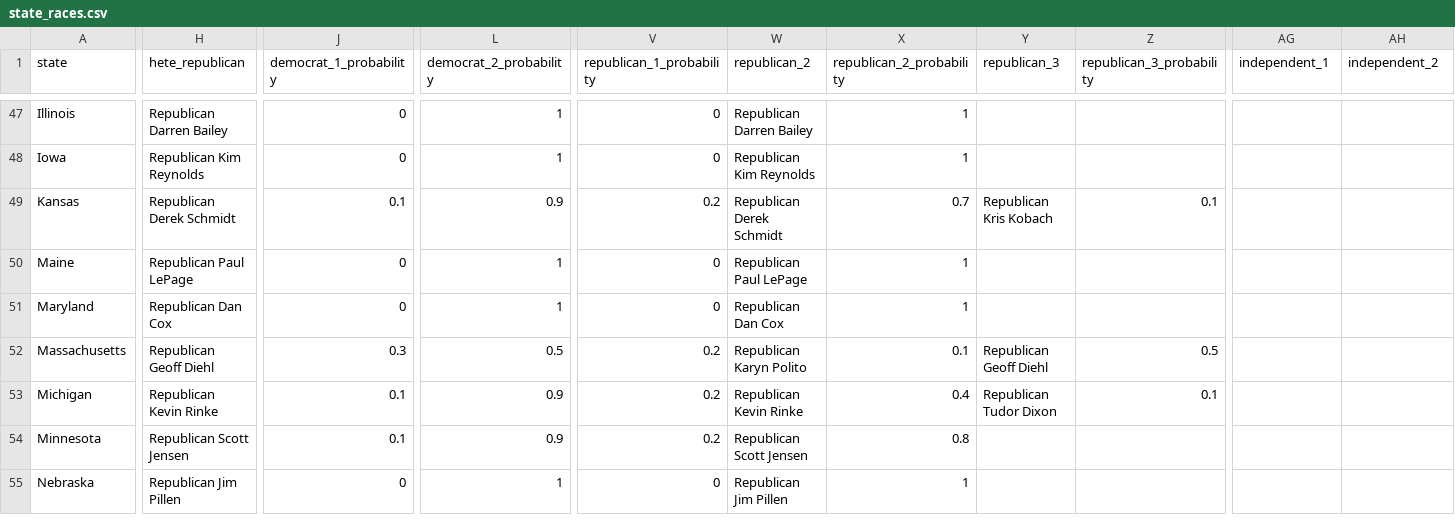
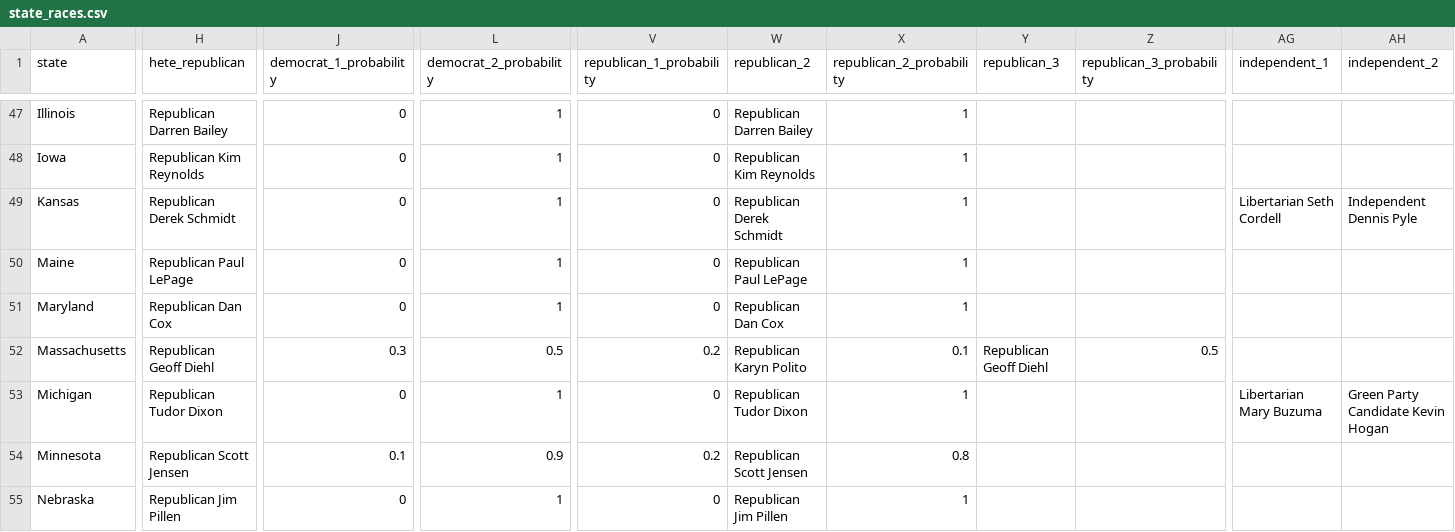
Before and after one commit to carnival-farmer/data, a CSV file: state_races.csv, drawn as a sheet; only a part is shown, gaps mark what is left out; the diff covers the shown part only; the diff names each change by its address in the sheet, - before the commit and + after, or states it on an @@ line.

```diff
--- a/state_races.csv
+++ b/state_races.csv
-J49 (democrat_1_probability): 0.1
+J49 (democrat_1_probability): 0
-L49 (democrat_2_probability): 0.9
+L49 (democrat_2_probability): 1
-V49 (republican_1_probability): 0.2
+V49 (republican_1_probability): 0
-X49 (republican_2_probability): 0.7
+X49 (republican_2_probability): 1
-Y49 (republican_3): Republican Kris Kobach
+Y49 (republican_3): (empty)
-Z49 (republican_3_probability): 0.1
+Z49 (republican_3_probability): (empty)
-AG49 (independent_1): (empty)
+AG49 (independent_1): Libertarian Seth Cordell
-AH49 (independent_2): (empty)
+AH49 (independent_2): Independent Dennis Pyle
-H53 (hete_republican): Republican Kevin Rinke
+H53 (hete_republican): Republican Tudor Dixon
-J53 (democrat_1_probability): 0.1
+J53 (democrat_1_probability): 0
-L53 (democrat_2_probability): 0.9
+L53 (democrat_2_probability): 1
-V53 (republican_1_probability): 0.2
+V53 (republican_1_probability): 0
-W53 (republican_2): Republican Kevin Rinke
+W53 (republican_2): Republican Tudor Dixon
-X53 (republican_2_probability): 0.4
+X53 (republican_2_probability): 1
-Y53 (republican_3): Republican Tudor Dixon
+Y53 (republican_3): (empty)
-Z53 (republican_3_probability): 0.1
+Z53 (republican_3_probability): (empty)
-AG53 (independent_1): (empty)
+AG53 (independent_1): Libertarian Mary Buzuma
-AH53 (independent_2): (empty)
+AH53 (independent_2): Green Party Candidate Kevin Hogan
```
Also changed, not shown: 65 edited cells elsewhere in this file, district_races.csv.
